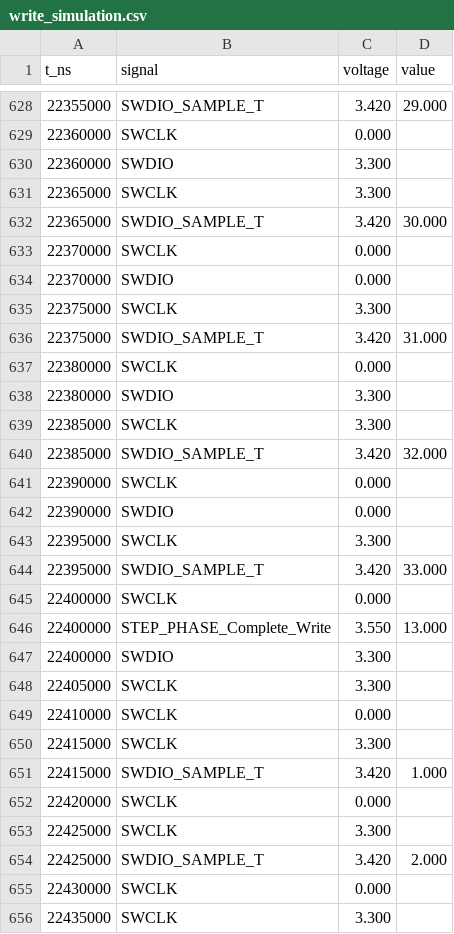
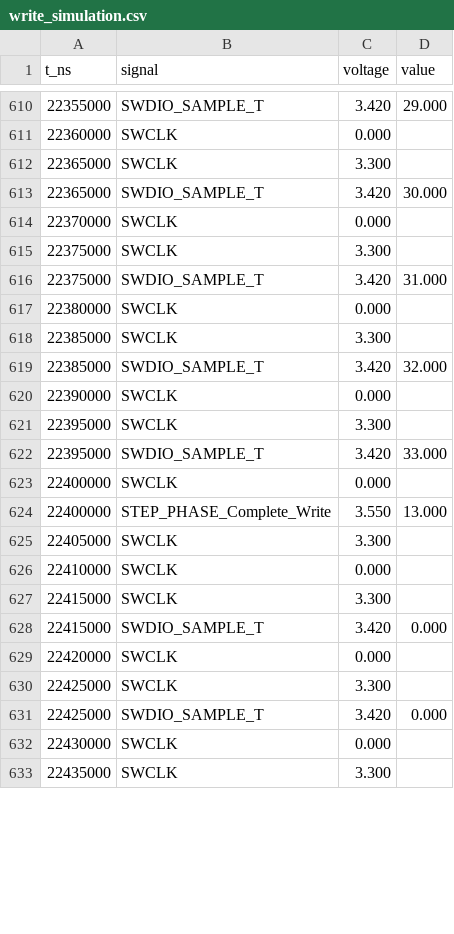
Before and after one commit to tomrodinger/ESP32_STM32_programmer, a CSV file: write_simulation.csv, drawn as a sheet; only a part is shown, gaps mark what is left out; the diff covers the shown part only.

```diff
--- a/write_simulation.csv
+++ b/write_simulation.csv
@@ -629,3 +611,2 @@ t_ns,signal,voltage,value
 22360000,SWCLK,0.000,
-22360000,SWDIO,3.300,
 22365000,SWCLK,3.300,
@@ -633,3 +614,2 @@ t_ns,signal,voltage,value
 22370000,SWCLK,0.000,
-22370000,SWDIO,0.000,
 22375000,SWCLK,3.300,
@@ -637,3 +617,2 @@ t_ns,signal,voltage,value
 22380000,SWCLK,0.000,
-22380000,SWDIO,3.300,
 22385000,SWCLK,3.300,
@@ -641,3 +620,2 @@ t_ns,signal,voltage,value
 22390000,SWCLK,0.000,
-22390000,SWDIO,0.000,
 22395000,SWCLK,3.300,
@@ -646,3 +624,2 @@ t_ns,signal,voltage,value
 22400000,STEP_PHASE_Complete_Write,3.550,13.000
-22400000,SWDIO,3.300,
 22405000,SWCLK,3.300,
@@ -650,6 +627,6 @@ t_ns,signal,voltage,value
 22415000,SWCLK,3.300,
-22415000,SWDIO_SAMPLE_T,3.420,1.000
+22415000,SWDIO_SAMPLE_T,3.420,0.000
 22420000,SWCLK,0.000,
 22425000,SWCLK,3.300,
-22425000,SWDIO_SAMPLE_T,3.420,2.000
+22425000,SWDIO_SAMPLE_T,3.420,0.000
 22430000,SWCLK,0.000,
```
Also changed, not shown: 3 added rows, 21 removed rows and 9 edited cells elsewhere in this file, 7 other files.
